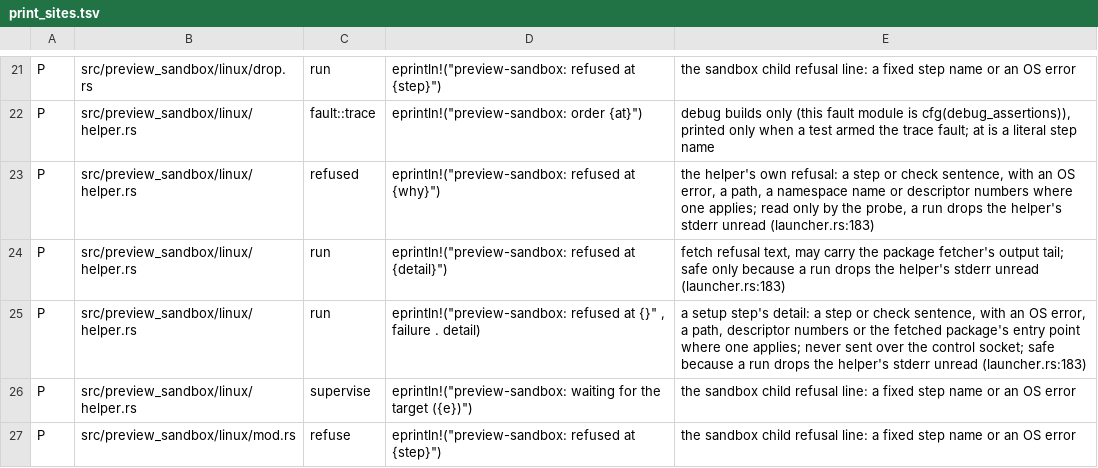
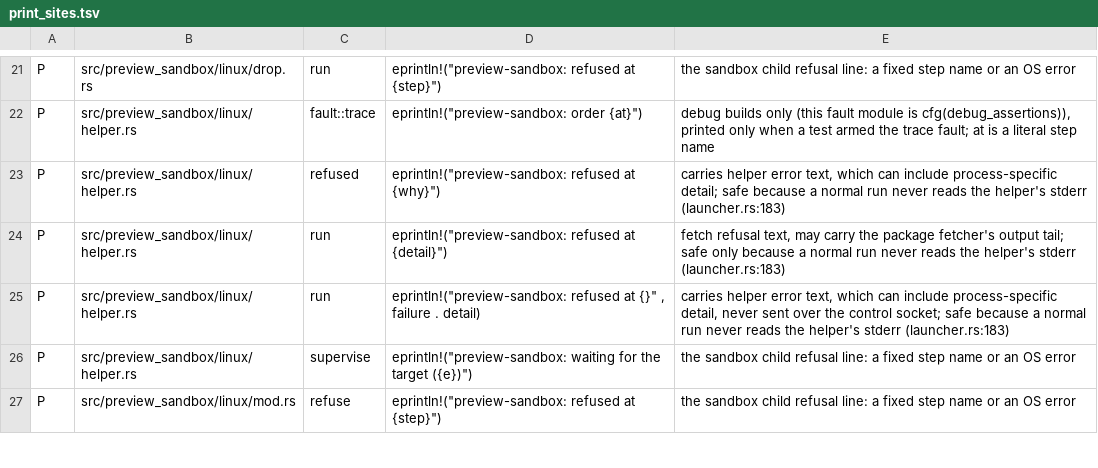
Before and after one commit to MikkoParkkola/mcp-gateway, a TSV file: src/print_sites.tsv, drawn as a sheet; only a part is shown, gaps mark what is left out.

```diff
--- a/src/print_sites.tsv
+++ b/src/print_sites.tsv
@@ -22,5 +22,5 @@ P	src/preview_sandbox/linux/drop.rs	run	eprintln!("preview-sandbox: refused at {
 P	src/preview_sandbox/linux/helper.rs	fault::trace	eprintln!("preview-sandbox: order {at}")	debug builds only (this fault module is cfg(debug_assertions)), printed only when a test armed the trace fault; at is a literal step name
-P	src/preview_sandbox/linux/helper.rs	refused	eprintln!("preview-sandbox: refused at {why}")	the helper's own refusal: a step or check sentence, with an OS error, a path, a namespace name or descriptor numbers where one applies; read only by the probe, a run drops the helper's stderr unread (launcher.rs:183)
-P	src/preview_sandbox/linux/helper.rs	run	eprintln!("preview-sandbox: refused at {detail}")	fetch refusal text, may carry the package fetcher's output tail; safe only because a run drops the helper's stderr unread (launcher.rs:183)
-P	src/preview_sandbox/linux/helper.rs	run	eprintln!("preview-sandbox: refused at {}" , failure . detail)	a setup step's detail: a step or check sentence, with an OS error, a path, descriptor numbers or the fetched package's entry point where one applies; never sent over the control socket; safe because a run drops the helper's stderr unread (launcher.rs:183)
+P	src/preview_sandbox/linux/helper.rs	refused	eprintln!("preview-sandbox: refused at {why}")	carries helper error text, which can include process-specific detail; safe because a normal run never reads the helper's stderr (launcher.rs:183)
+P	src/preview_sandbox/linux/helper.rs	run	eprintln!("preview-sandbox: refused at {detail}")	fetch refusal text, may carry the package fetcher's output tail; safe only because a normal run never reads the helper's stderr (launcher.rs:183)
+P	src/preview_sandbox/linux/helper.rs	run	eprintln!("preview-sandbox: refused at {}" , failure . detail)	carries helper error text, which can include process-specific detail, never sent over the control socket; safe because a normal run never reads the helper's stderr (launcher.rs:183)
 P	src/preview_sandbox/linux/helper.rs	supervise	eprintln!("preview-sandbox: waiting for the target ({e})")	the sandbox child refusal line: a fixed step name or an OS error
```
